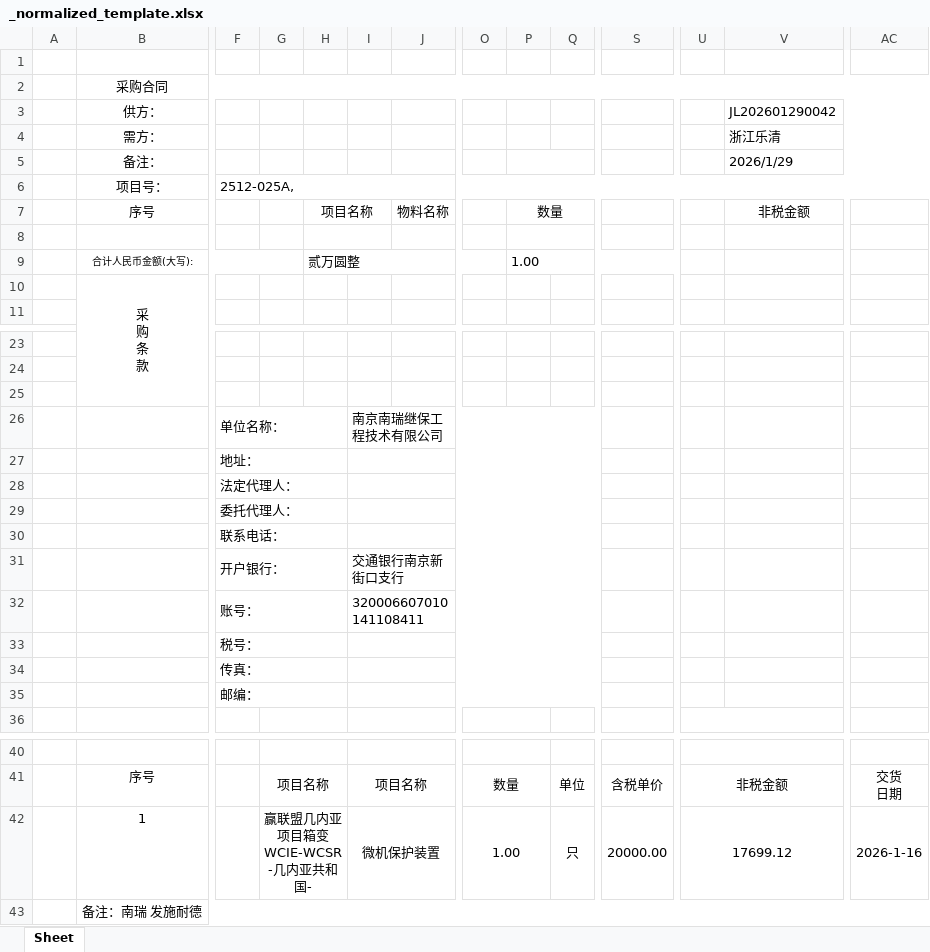
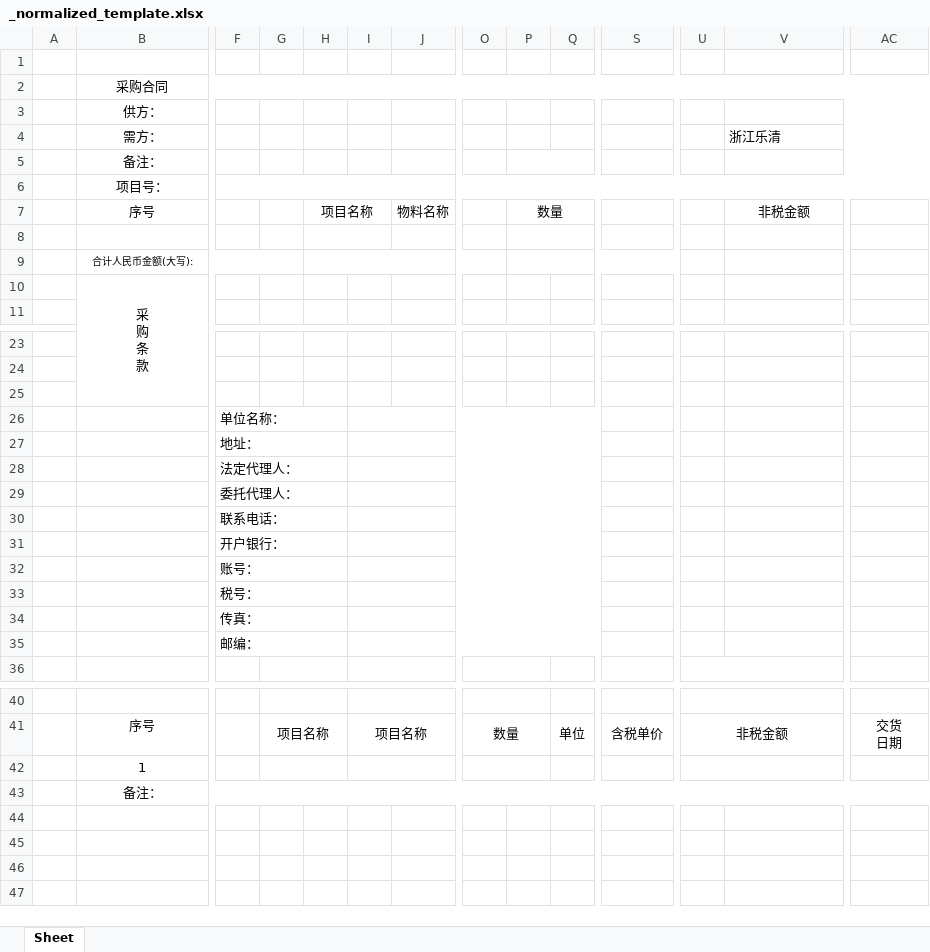
Before and after one commit to wwwwww121221/gyl, an Excel workbook: static/contracts/_normalized_template.xlsx, sheet Sheet, drawn as a sheet; only a part is shown, gaps mark what is left out; values as stored, in another font and other column widths than the file's, no borders; removed rows and columns are numbered as before the commit, all else as after; rows hold the shown columns only; the diff covers the shown part only; the diff names each change by its address in the sheet, - before the commit and + after, or states it on an @@ line.

```diff
--- a/static/contracts/_normalized_template.xlsx (sheet Sheet)
+++ b/static/contracts/_normalized_template.xlsx (sheet Sheet)
-V3: JL202601290042
+V3: (empty)
-V5: 2026/1/29
+V5: (empty)
-F6: 2512-025A,
+F6: (empty)
-row 9:  | 合计人民币金额(大写): |  |  | 贰万圆整 |  |  |  | 1.00
+row 9:  | 合计人民币金额(大写):
-I26: 南京南瑞继保工程技术有限公司
+I26: (empty)
-I31: 交通银行南京新街口支行
+I31: (empty)
-I32: 320006607010141108411
+I32: (empty)
-row 42:  | 1 |  | 赢联盟几内亚项目箱变WCIE-WCSR-几内亚共和国- |  | 微机保护装置 |  | 1.00 |  | 只 | 20000.00 | 17699.12 |  | 2026-1-16
-B42: 备注：南瑞 发施耐德
+B42: 1
-B43:AD43 merged
+G42:H42 merged
+I42:J42 merged
+O42:P42 merged
+Q42:R42 merged
+S42:T42 merged
+U42:V42 merged
+AC42:AD42 merged
+row 43:  | 备注：
```
Also changed, not shown: merged cells elsewhere in this sheet, static/contracts/test_result.xlsx, static/templates/合同模版.xlsx, 12 other files.
